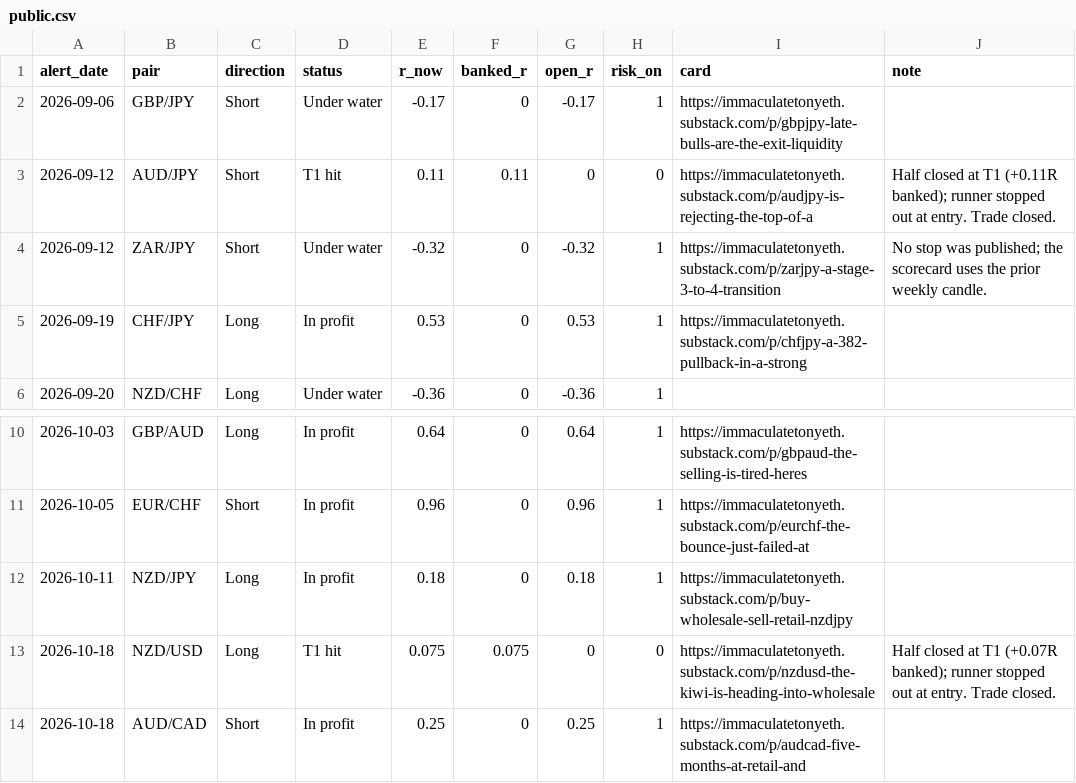
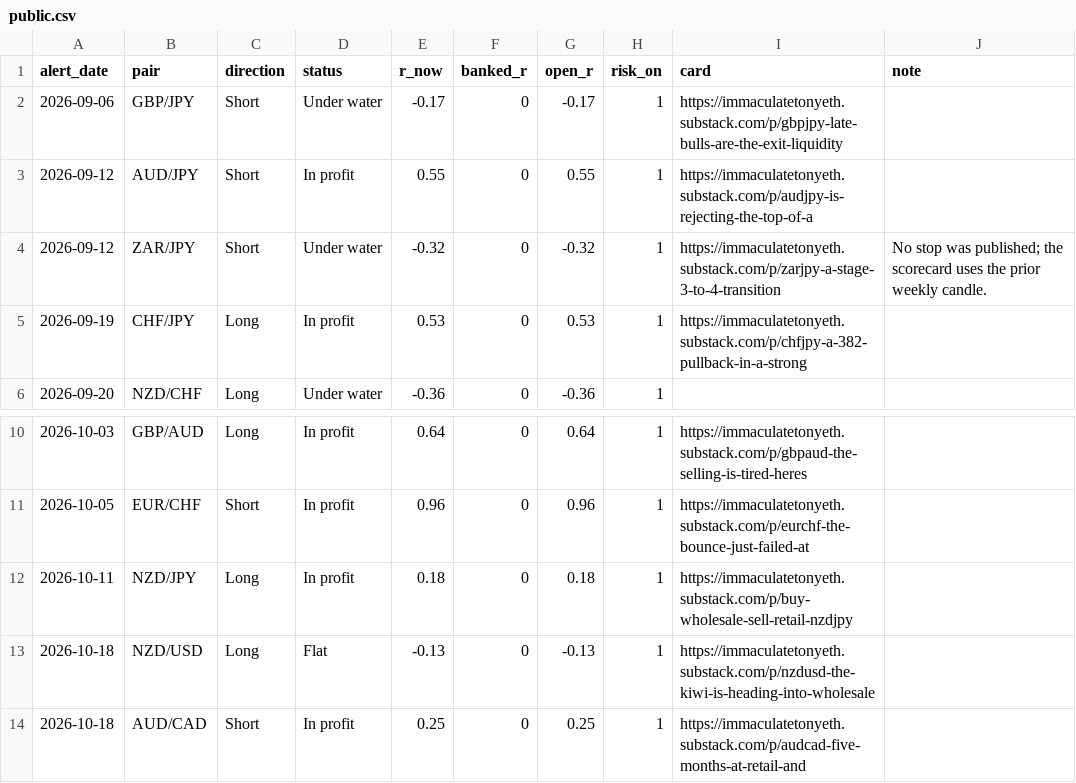
Before and after one commit to HolisticTrader/holistic-market-pulse, a CSV file: scorecard/public.csv, drawn as a sheet; only a part is shown, gaps mark what is left out.

```diff
--- a/scorecard/public.csv
+++ b/scorecard/public.csv
@@ -2,3 +2,3 @@ alert_date,pair,direction,status,r_now,banked_r,open_r,risk_on,card,note
 2026-09-06,GBP/JPY,Short,Under water,-0.17,0,-0.17,1,https://immaculatetonyeth.substack.com/p/gbpjpy-late-bulls-are-the-exit-liquidity,
-2026-09-12,AUD/JPY,Short,T1 hit,0.11,0.11,0,0,https://immaculatetonyeth.substack.com/p/audjpy-is-rejecting-the-top-of-a,Half closed at T1 (+0.11R banked); runner stopped out at entry. Trade closed.
+2026-09-12,AUD/JPY,Short,In profit,0.55,0,0.55,1,https://immaculatetonyeth.substack.com/p/audjpy-is-rejecting-the-top-of-a,
 2026-09-12,ZAR/JPY,Short,Under water,-0.32,0,-0.32,1,https://immaculatetonyeth.substack.com/p/zarjpy-a-stage-3-to-4-transition,No stop was published; the scorecard uses the prior weekly candle.
@@ -12,3 +12,3 @@ alert_date,pair,direction,status,r_now,banked_r,open_r,risk_on,card,note
 2026-10-11,NZD/JPY,Long,In profit,0.18,0,0.18,1,https://immaculatetonyeth.substack.com/p/buy-wholesale-sell-retail-nzdjpy,
-2026-10-18,NZD/USD,Long,T1 hit,0.075,0.075,0,0,https://immaculatetonyeth.substack.com/p/nzdusd-the-kiwi-is-heading-into-wholesale,Half closed at T1 (+0.07R banked); runner stopped out at entry. Trade closed.
+2026-10-18,NZD/USD,Long,Flat,-0.13,0,-0.13,1,https://immaculatetonyeth.substack.com/p/nzdusd-the-kiwi-is-heading-into-wholesale,
 2026-10-18,AUD/CAD,Short,In profit,0.25,0,0.25,1,https://immaculatetonyeth.substack.com/p/audcad-five-months-at-retail-and,
```
Also changed, not shown: scorecard/trade_alerts.csv, 1 other file.
